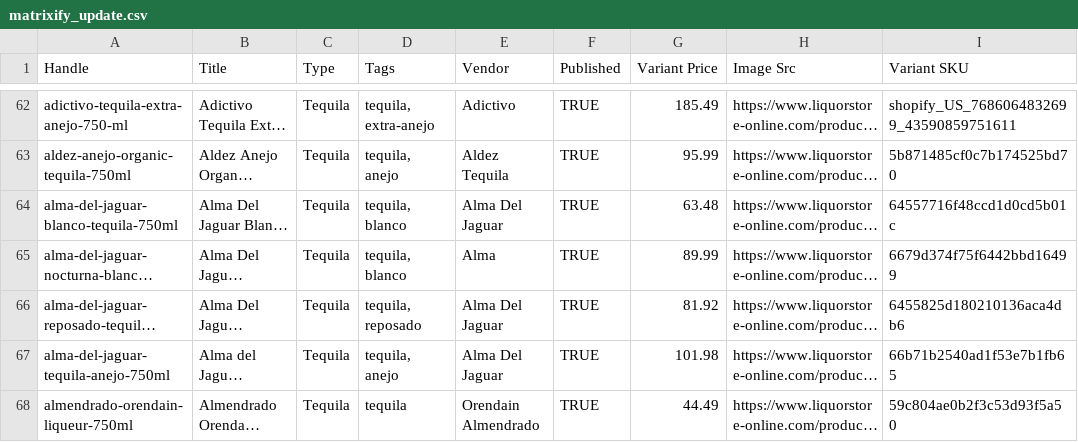
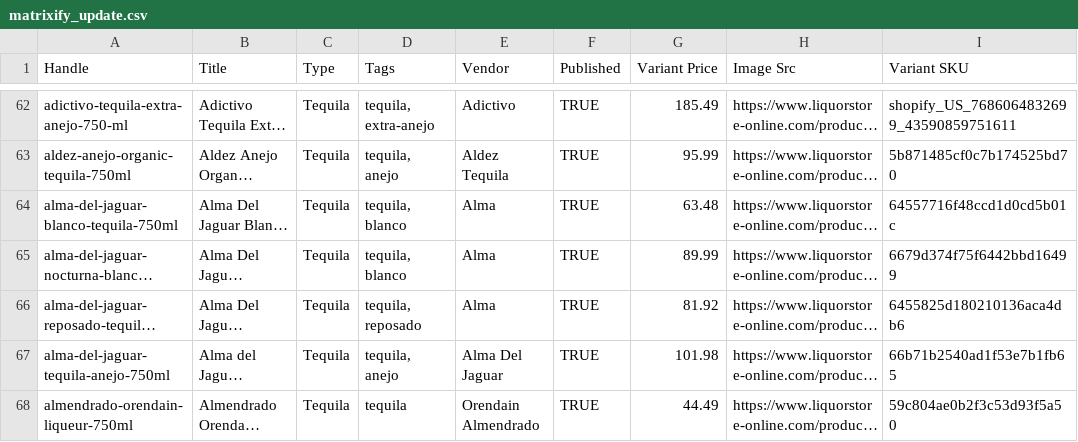
Before and after one commit to Njawnson/tequila-shopify-sync, a CSV file: output/matrixify_update.csv, drawn as a sheet; only a part is shown, gaps mark what is left out; long unchanged cells end in …; the diff names each change by its address in the sheet, - before the commit and + after, or states it on an @@ line.

```diff
--- a/output/matrixify_update.csv
+++ b/output/matrixify_update.csv
-E64 (Vendor): Alma Del Jaguar
+E64 (Vendor): Alma
-E66 (Vendor): Alma Del Jaguar
+E66 (Vendor): Alma
```
